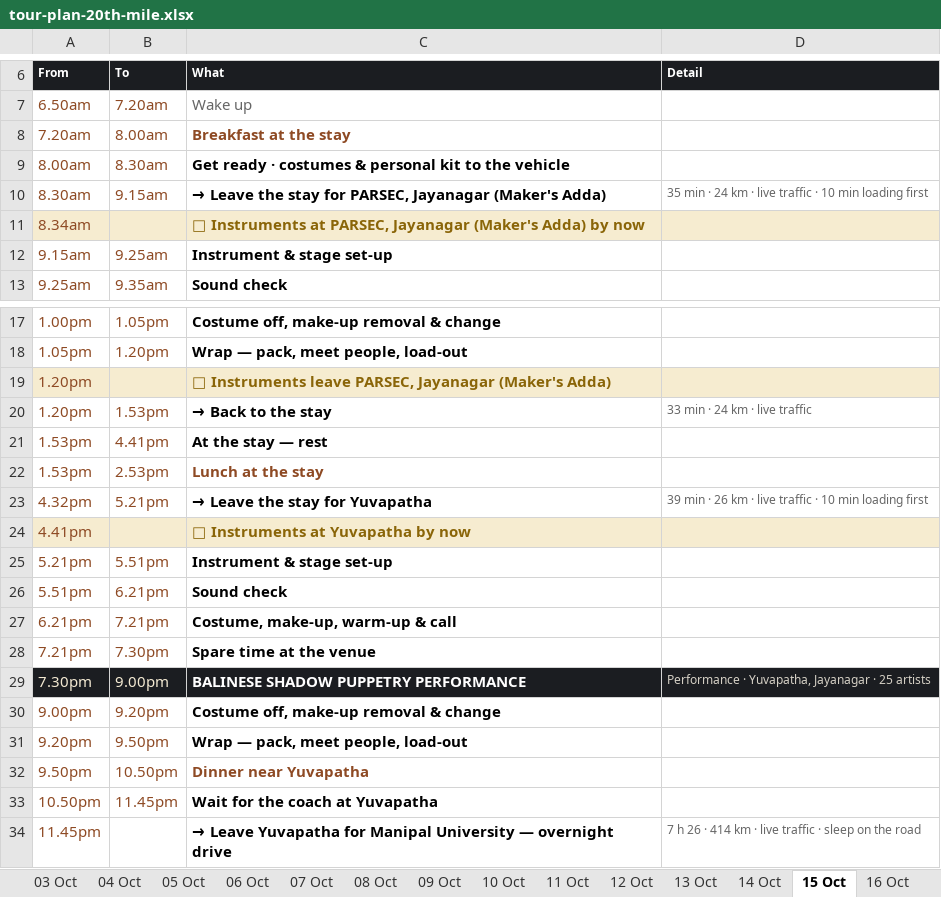
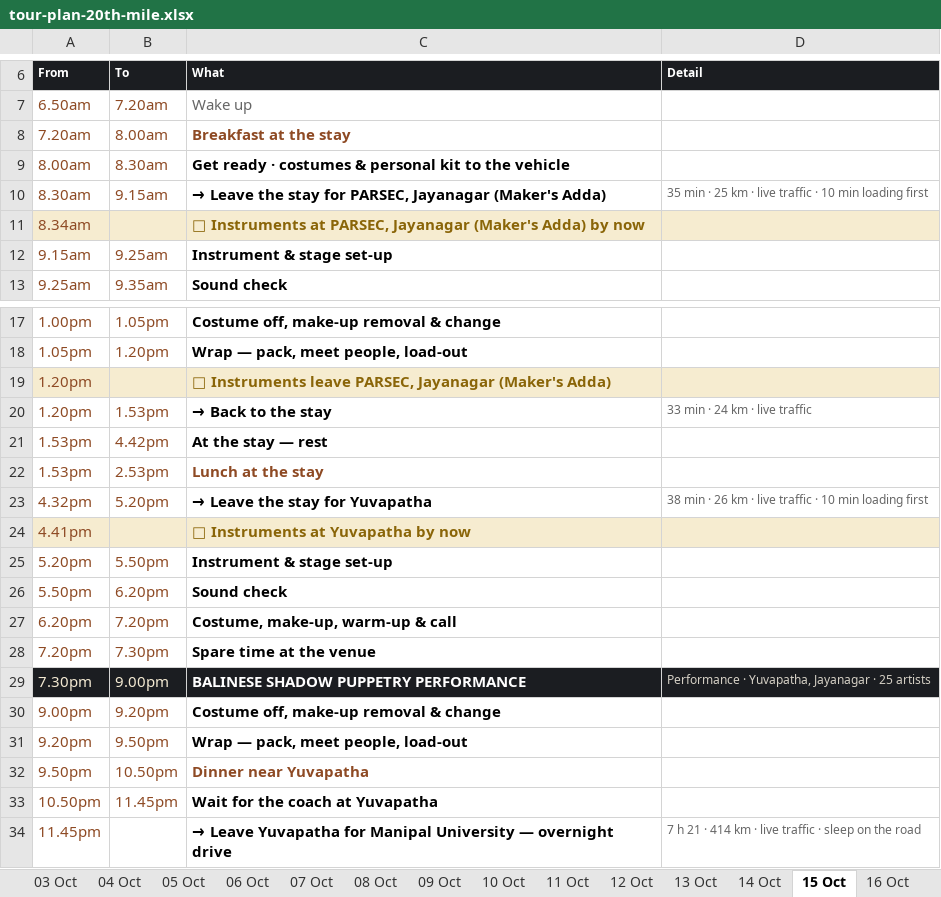
Before and after one commit to p-cult/bali-in-blr, an Excel workbook: plan/tour-plan-20th-mile.xlsx, sheet 15 Oct, drawn as a sheet; only a part is shown, gaps mark what is left out; values as stored, in another font and other column widths than the file's, no borders; the diff names each change by its address in the sheet, - before the commit and + after, or states it on an @@ line.

```diff
--- a/plan/tour-plan-20th-mile.xlsx (sheet 15 Oct)
+++ b/plan/tour-plan-20th-mile.xlsx (sheet 15 Oct)
-D10 (Detail): …min · 24 km ·…
+D10 (Detail): …min · 25 km ·…
-B21 (To): 4.41pm
+B21 (To): 4.42pm
-B23 (To): 5.21pm
+B23 (To): 5.20pm
-D23 (Detail): 39 min ·…
+D23 (Detail): 38 min ·…
-A25 (From): 5.21pm
+A25 (From): 5.20pm
-B25 (To): 5.51pm
+B25 (To): 5.50pm
-A26 (From): 5.51pm
+A26 (From): 5.50pm
-B26 (To): 6.21pm
+B26 (To): 6.20pm
-A27 (From): 6.21pm
+A27 (From): 6.20pm
-B27 (To): 7.21pm
+B27 (To): 7.20pm
-A28 (From): 7.21pm
+A28 (From): 7.20pm
-D34 (Detail): 7 h 26 · 414…
+D34 (Detail): 7 h 21 · 414…
```
Also changed, not shown: sheet Summary, sheet 12 Oct, sheet 16 Oct, sheet 02 Oct, sheet 11 Oct, sheet 06 Oct, 6 more sheets, plan/tour-plan-20th-mile-routine.xlsx, plan/tour-plan-citadel-sarovar-portico-routine.xlsx, 12 other files.
